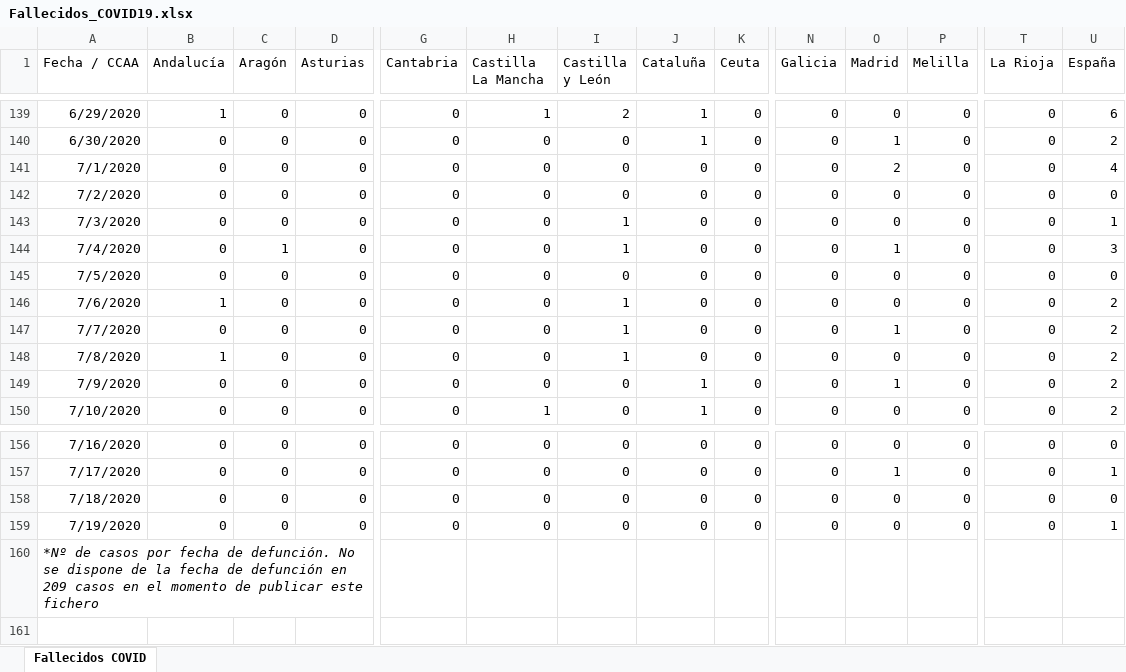
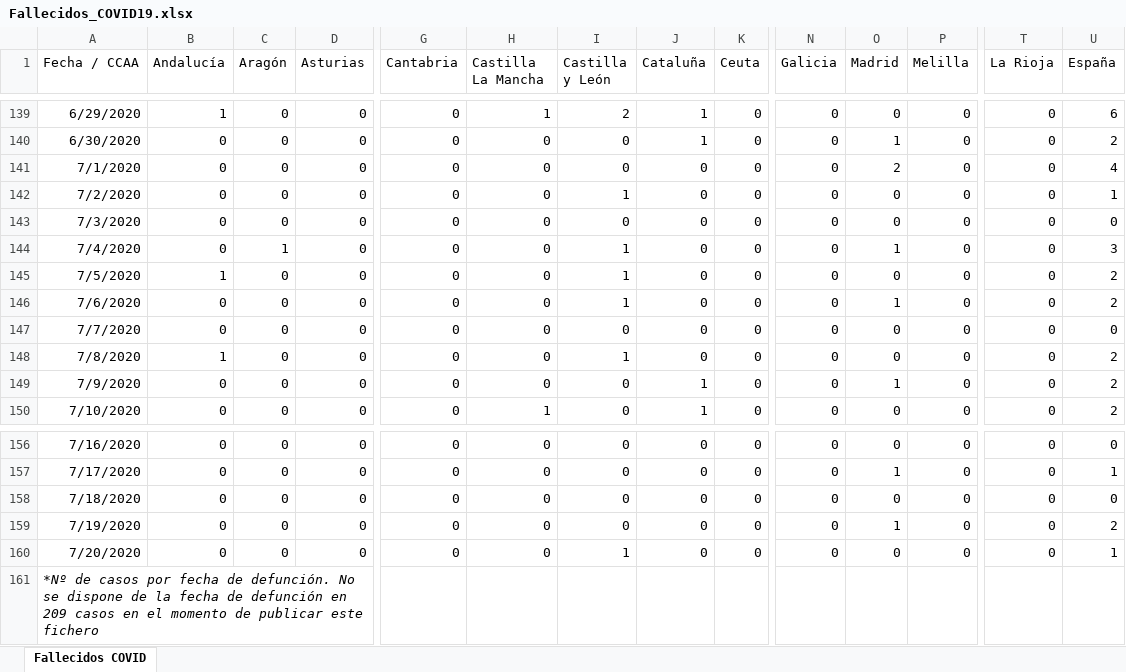
Before and after one commit to svavassori/covid-19-spain, an Excel workbook: Fallecidos_COVID19.xlsx, sheet Fallecidos COVID, drawn as a sheet; only a part is shown, gaps mark what is left out; values as stored, in another font and other column widths than the file's, no borders; rows hold the shown columns only; the diff names each change by its address in the sheet, - before the commit and + after, or states it on an @@ line.

```diff
--- a/Fallecidos_COVID19.xlsx (sheet Fallecidos COVID)
+++ b/Fallecidos_COVID19.xlsx (sheet Fallecidos COVID)
-I142 (Castilla y León): 0
+I142 (Castilla y León): 1
-U142 (España): 0
+U142 (España): 1
-I143 (Castilla y León): 1
+I143 (Castilla y León): 0
-U143 (España): 1
+U143 (España): 0
-B145 (Andalucía): 0
+B145 (Andalucía): 1
-I145 (Castilla y León): 0
+I145 (Castilla y León): 1
-U145 (España): 0
+U145 (España): 2
-B146 (Andalucía): 1
+B146 (Andalucía): 0
-O146 (Madrid): 0
+O146 (Madrid): 1
-I147 (Castilla y León): 1
+I147 (Castilla y León): 0
-O147 (Madrid): 1
+O147 (Madrid): 0
-U147 (España): 2
+U147 (España): 0
-O159 (Madrid): 0
+O159 (Madrid): 1
-U159 (España): 1
+U159 (España): 2
+row 160: 7/20/2020 | 0 | 0 | 0 | 0 | 0 | 1 | 0 | 0 | 0 | 0 | 0 | 0 | 1
```
Also changed, not shown: 3 other files.
